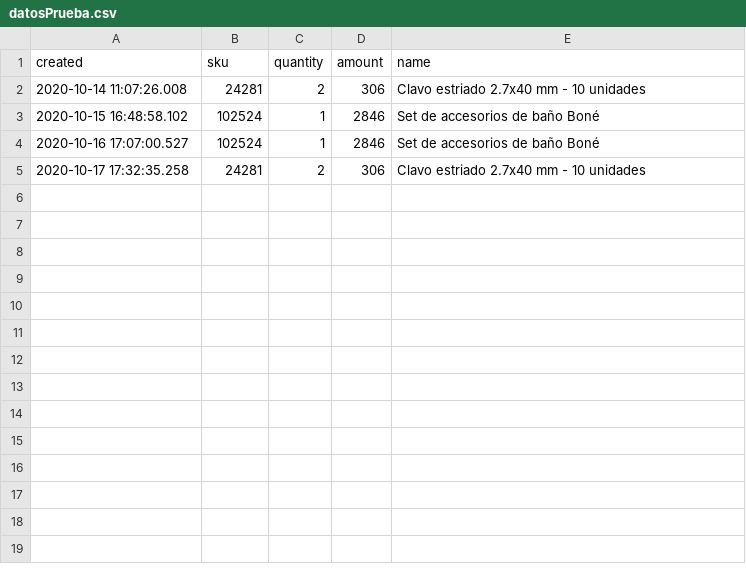
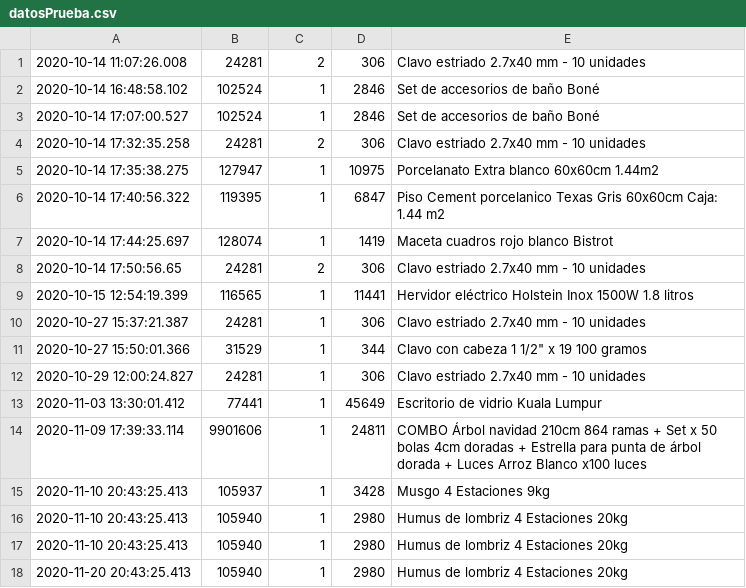
Before and after one commit to Dostoievskys/Taller01_CPyD, a CSV file: datosPrueba.csv, drawn as a sheet.

```diff
--- a/datosPrueba.csv
+++ b/datosPrueba.csv
@@ -1,5 +1,18 @@
-created;sku;quantity;amount;name
 "2020-10-14 11:07:26.008";"24281";"2";"306";"Clavo estriado 2.7x40 mm - 10 unidades"
-"2020-10-15 16:48:58.102";"102524";"1";"2846";"Set de accesorios de baño Boné"
-"2020-10-16 17:07:00.527";"102524";"1";"2846";"Set de accesorios de baño Boné"
-"2020-10-17 17:32:35.258";"24281";"2";"306";"Clavo estriado 2.7x40 mm - 10 unidades"
+"2020-10-14 16:48:58.102";"102524";"1";"2846";"Set de accesorios de baño Boné"
+"2020-10-14 17:07:00.527";"102524";"1";"2846";"Set de accesorios de baño Boné"
+"2020-10-14 17:32:35.258";"24281";"2";"306";"Clavo estriado 2.7x40 mm - 10 unidades"
+"2020-10-14 17:35:38.275";"127947";"1";"10975";"Porcelanato Extra blanco 60x60cm 1.44m2"
+"2020-10-14 17:40:56.322";"119395";"1";"6847";"Piso Cement porcelanico Texas Gris 60x60cm Caja: 1.44 m2"
+"2020-10-14 17:44:25.697";"128074";"1";"1419";"Maceta cuadros rojo blanco Bistrot"
+"2020-10-14 17:50:56.65";"24281";"2";"306";"Clavo estriado 2.7x40 mm - 10 unidades"
+"2020-10-15 12:54:19.399";"116565";"1";"11441";"Hervidor eléctrico Holstein Inox 1500W 1.8 litros"
+"2020-10-27 15:37:21.387";"24281";"1";"306";"Clavo estriado 2.7x40 mm - 10 unidades"
+"2020-10-27 15:50:01.366";"31529";"1";"344";"Clavo con cabeza 1 1/2"" x 19 100 gramos"
+"2020-10-29 12:00:24.827";"24281";"1";"306";"Clavo estriado 2.7x40 mm - 10 unidades"
+"2020-11-03 13:30:01.412";"77441";"1";"45649";"Escritorio de vidrio Kuala Lumpur"
+"2020-11-09 17:39:33.114";"9901606";"1";"24811";"COMBO Árbol navidad 210cm 864 ramas + Set x 50 bolas 4cm doradas + Estrella para punta de árbol dorada + Luces Arroz Blanco x100 luces"
+"2020-11-10 20:43:25.413";"105937";"1";"3428";"Musgo 4 Estaciones 9kg"
+"2020-11-10 20:43:25.413";"105940";"1";"2980";"Humus de lombriz 4 Estaciones 20kg"
+"2020-11-10 20:43:25.413";"105940";"1";"2980";"Humus de lombriz 4 Estaciones 20kg"
+"2020-11-20 20:43:25.413";"105940";"1";"2980";"Humus de lombriz 4 Estaciones 20kg"
```
Also changed, not shown: 5 other files.
